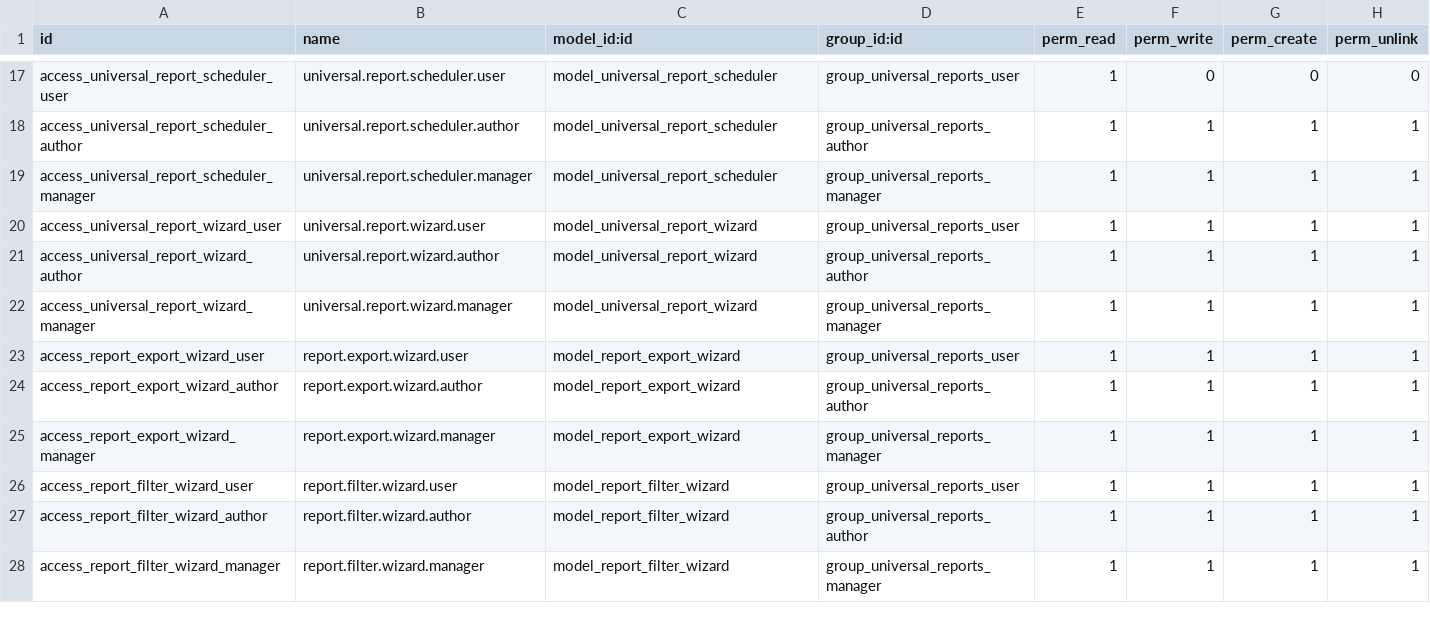
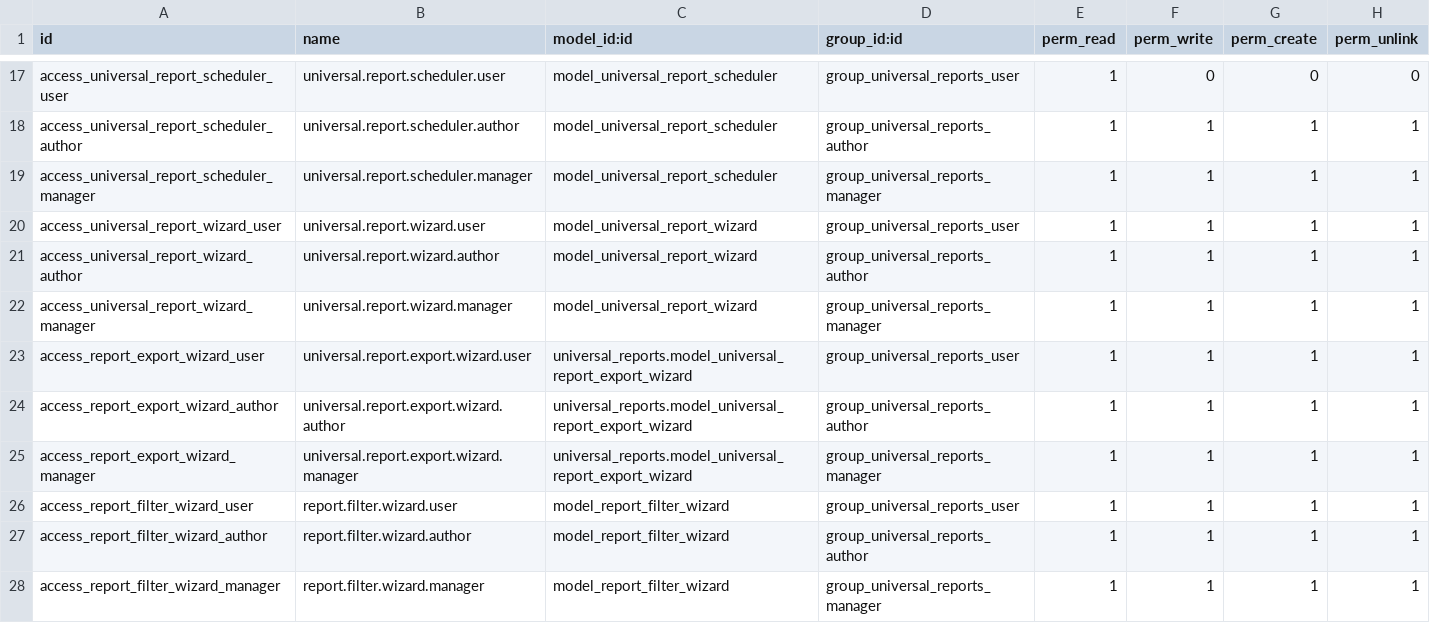
Before and after one commit to WhiteBoroda/universal_reports, a CSV file: security/ir.model.access.csv, drawn as a sheet; only a part is shown, gaps mark what is left out.

```diff
--- a/security/ir.model.access.csv
+++ b/security/ir.model.access.csv
@@ -22,5 +22,5 @@ access_universal_report_wizard_author,universal.report.wizard.author,model_unive
 access_universal_report_wizard_manager,universal.report.wizard.manager,model_universal_report_wizard,group_universal_reports_manager,1,1,1,1
-access_report_export_wizard_user,report.export.wizard.user,model_report_export_wizard,group_universal_reports_user,1,1,1,1
-access_report_export_wizard_author,report.export.wizard.author,model_report_export_wizard,group_universal_reports_author,1,1,1,1
-access_report_export_wizard_manager,report.export.wizard.manager,model_report_export_wizard,group_universal_reports_manager,1,1,1,1
+access_report_export_wizard_user,universal.report.export.wizard.user,universal_reports.model_universal_report_export_wizard,group_universal_reports_user,1,1,1,1
+access_report_export_wizard_author,universal.report.export.wizard.author,universal_reports.model_universal_report_export_wizard,group_universal_reports_author,1,1,1,1
+access_report_export_wizard_manager,universal.report.export.wizard.manager,universal_reports.model_universal_report_export_wizard,group_universal_reports_manager,1,1,1,1
 access_report_filter_wizard_user,report.filter.wizard.user,model_report_filter_wizard,group_universal_reports_user,1,1,1,1
```
Also changed, not shown: 10 other files.
